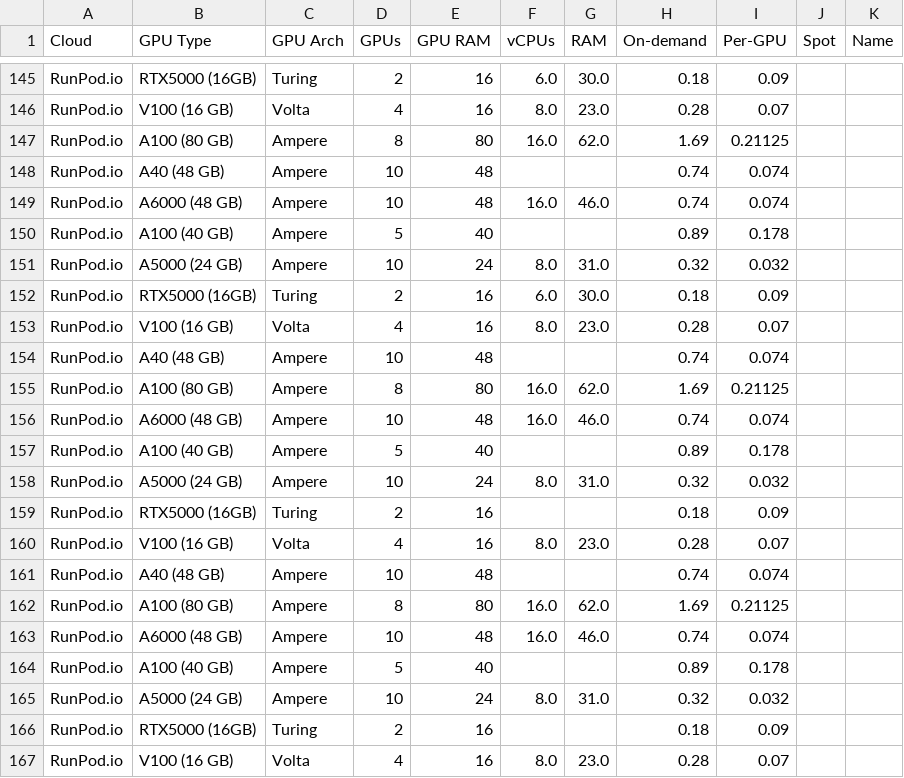
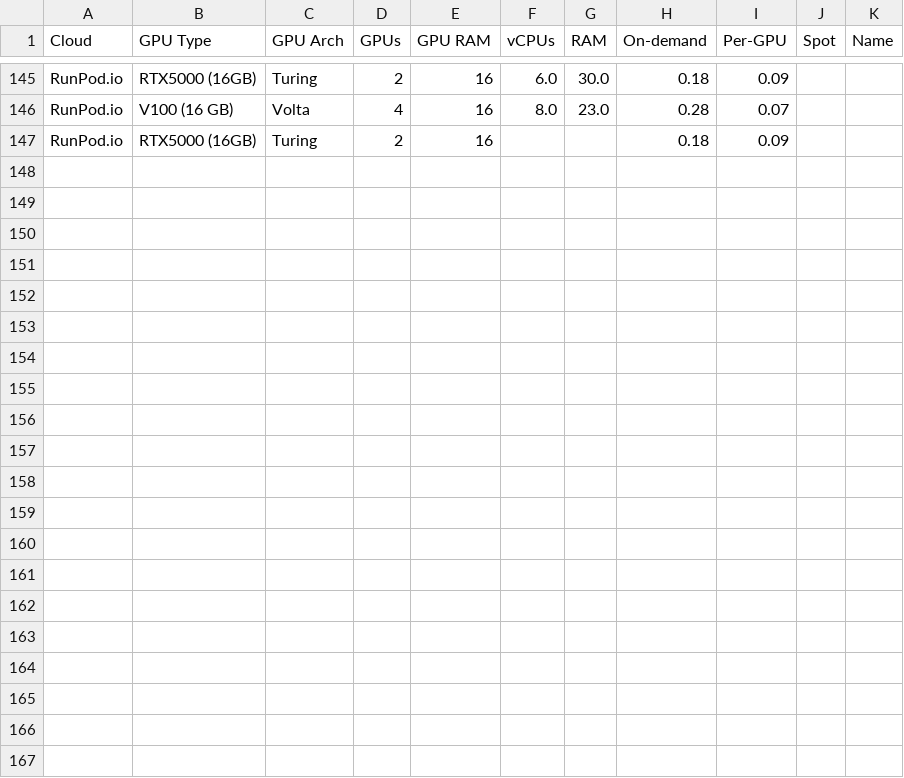
Before and after one commit to the-full-stack/website, a CSV file: docs/cloud-gpus/cloud-gpus.csv, drawn as a sheet; only a part is shown, gaps mark what is left out; the diff names each change by its address in the sheet, - before the commit and + after, or states it on an @@ line.

Commit message:
Update cloud-gpus.csv

```diff
--- a/docs/cloud-gpus/cloud-gpus.csv
+++ b/docs/cloud-gpus/cloud-gpus.csv
-row 147: RunPod.io | A100 (80 GB) | Ampere | 8 | 80 | 16.0 | 62.0 | 1.69 | 0.21125
-row 148: RunPod.io | A40 (48 GB) | Ampere | 10 | 48 |  |  | 0.74 | 0.074
-row 149: RunPod.io | A6000 (48 GB) | Ampere | 10 | 48 | 16.0 | 46.0 | 0.74 | 0.074
-row 150: RunPod.io | A100 (40 GB) | Ampere | 5 | 40 |  |  | 0.89 | 0.178
-row 151: RunPod.io | A5000 (24 GB) | Ampere | 10 | 24 | 8.0 | 31.0 | 0.32 | 0.032
-row 152: RunPod.io | RTX5000 (16GB) | Turing | 2 | 16 | 6.0 | 30.0 | 0.18 | 0.09
-row 153: RunPod.io | V100 (16 GB) | Volta | 4 | 16 | 8.0 | 23.0 | 0.28 | 0.07
-row 154: RunPod.io | A40 (48 GB) | Ampere | 10 | 48 |  |  | 0.74 | 0.074
-row 155: RunPod.io | A100 (80 GB) | Ampere | 8 | 80 | 16.0 | 62.0 | 1.69 | 0.21125
-row 156: RunPod.io | A6000 (48 GB) | Ampere | 10 | 48 | 16.0 | 46.0 | 0.74 | 0.074
-row 157: RunPod.io | A100 (40 GB) | Ampere | 5 | 40 |  |  | 0.89 | 0.178
-row 158: RunPod.io | A5000 (24 GB) | Ampere | 10 | 24 | 8.0 | 31.0 | 0.32 | 0.032
-row 160: RunPod.io | V100 (16 GB) | Volta | 4 | 16 | 8.0 | 23.0 | 0.28 | 0.07
-row 161: RunPod.io | A40 (48 GB) | Ampere | 10 | 48 |  |  | 0.74 | 0.074
-row 162: RunPod.io | A100 (80 GB) | Ampere | 8 | 80 | 16.0 | 62.0 | 1.69 | 0.21125
-row 163: RunPod.io | A6000 (48 GB) | Ampere | 10 | 48 | 16.0 | 46.0 | 0.74 | 0.074
-row 164: RunPod.io | A100 (40 GB) | Ampere | 5 | 40 |  |  | 0.89 | 0.178
-row 165: RunPod.io | A5000 (24 GB) | Ampere | 10 | 24 | 8.0 | 31.0 | 0.32 | 0.032
-row 166: RunPod.io | RTX5000 (16GB) | Turing | 2 | 16 |  |  | 0.18 | 0.09
-row 167: RunPod.io | V100 (16 GB) | Volta | 4 | 16 | 8.0 | 23.0 | 0.28 | 0.07
```
